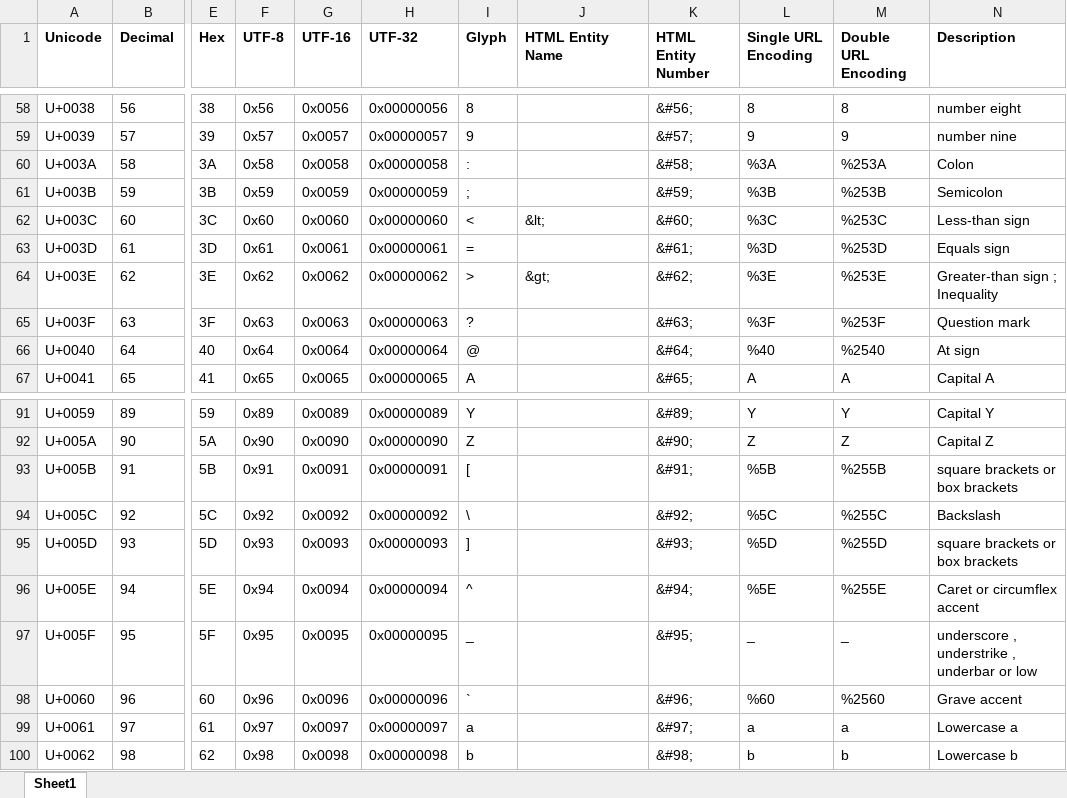
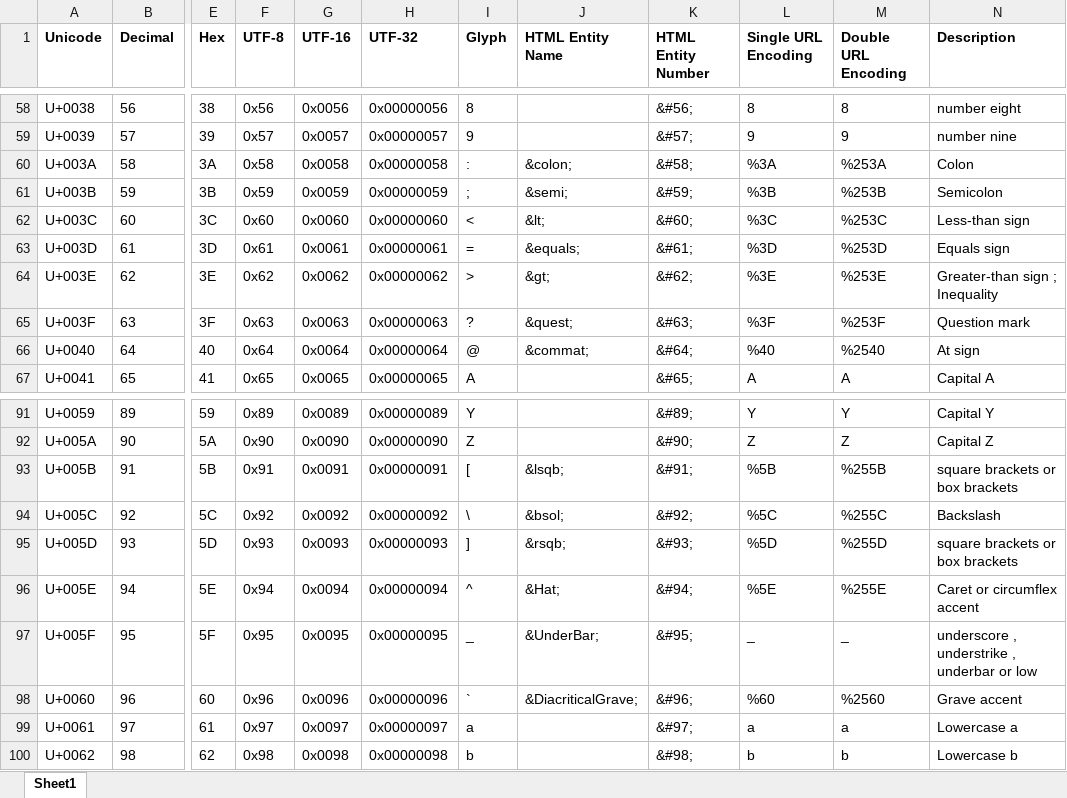
Before and after one commit to justin-p/my-notes-and-snippets, an Excel workbook: general info/ascii-table.xlsx, sheet Sheet1, drawn as a sheet; only a part is shown, gaps mark what is left out; values as stored, in another font and other column widths than the file's, no borders; the diff covers the shown part only; the diff names each change by its address in the sheet, - before the commit and + after, or states it on an @@ line.

```diff
--- a/general info/ascii-table.xlsx (sheet Sheet1)
+++ b/general info/ascii-table.xlsx (sheet Sheet1)
-J60 (HTML Entity Name): (empty)
+J60 (HTML Entity Name): &colon;
-J61 (HTML Entity Name): (empty)
+J61 (HTML Entity Name): &semi;
-J63 (HTML Entity Name): (empty)
+J63 (HTML Entity Name): &equals;
-J65 (HTML Entity Name): (empty)
+J65 (HTML Entity Name): &quest;
-J66 (HTML Entity Name): (empty)
+J66 (HTML Entity Name): &commat;
-J93 (HTML Entity Name): (empty)
+J93 (HTML Entity Name): &lsqb;
-J94 (HTML Entity Name): (empty)
+J94 (HTML Entity Name): &bsol;
-J95 (HTML Entity Name): (empty)
+J95 (HTML Entity Name): &rsqb;
-J96 (HTML Entity Name): (empty)
+J96 (HTML Entity Name): &Hat;
-J97 (HTML Entity Name): (empty)
+J97 (HTML Entity Name): &UnderBar;
-J98 (HTML Entity Name): (empty)
+J98 (HTML Entity Name): &DiacriticalGrave;
```
Also changed, not shown: other rows of this sheet, 1 other file.
